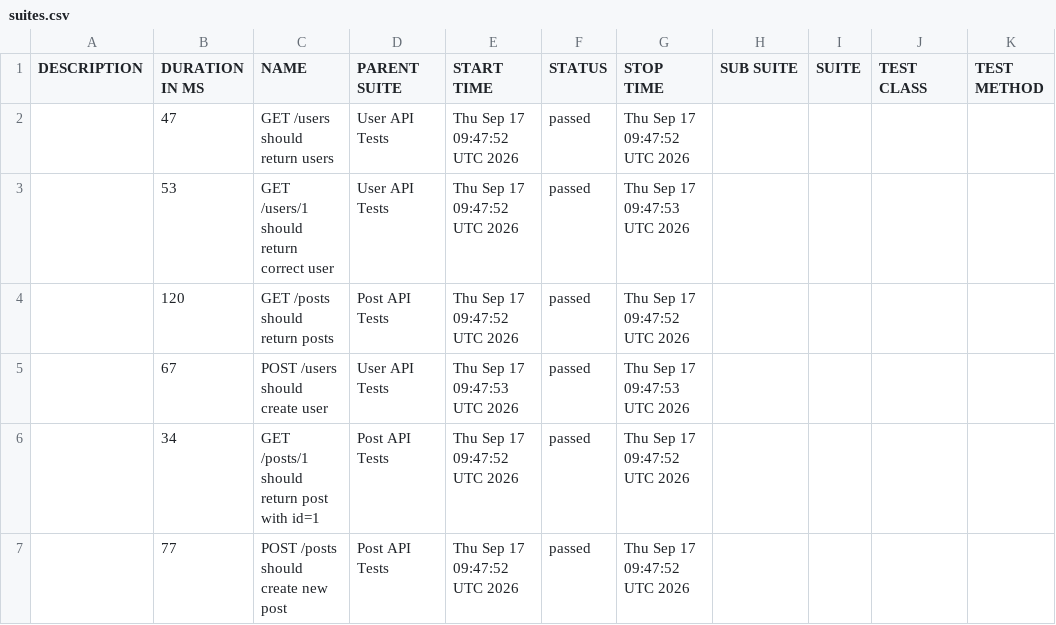
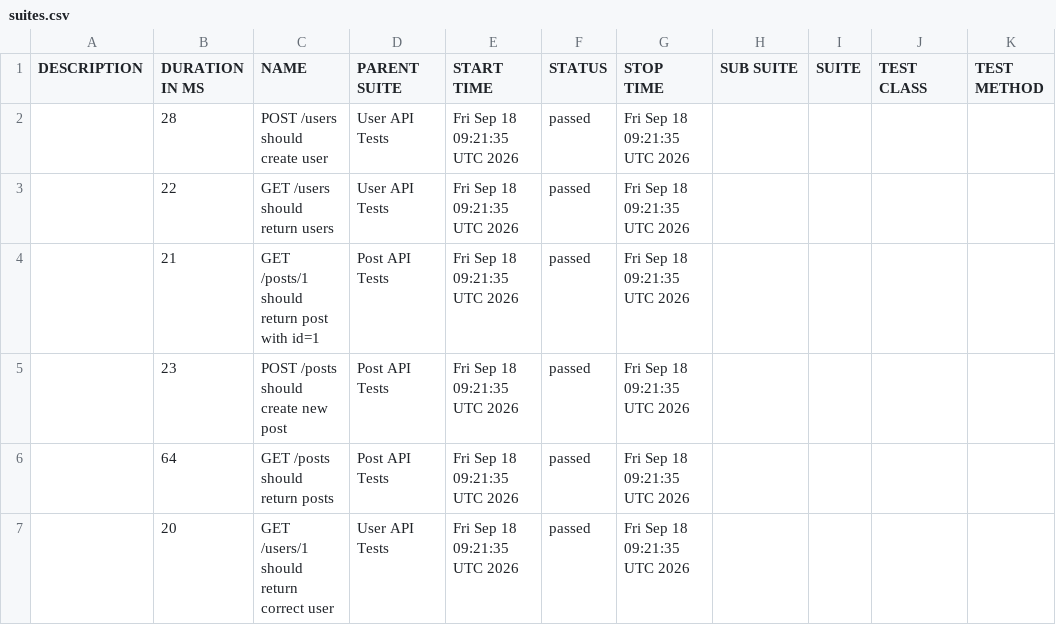
Before and after one commit to AnhAutomationTester/API_Automation_Mocha, a CSV file: data/suites.csv, drawn as a sheet.

```diff
--- a/data/suites.csv
+++ b/data/suites.csv
@@ -1,7 +1,7 @@
 "DESCRIPTION","DURATION IN MS","NAME","PARENT SUITE","START TIME","STATUS","STOP TIME","SUB SUITE","SUITE","TEST CLASS","TEST METHOD"
-"","47","GET /users should return users","User API Tests","Thu Sep 17 09:47:52 UTC 2026","passed","Thu Sep 17 09:47:52 UTC 2026","","","",""
-"","53","GET /users/1 should return correct user","User API Tests","Thu Sep 17 09:47:52 UTC 2026","passed","Thu Sep 17 09:47:53 UTC 2026","","","",""
-"","120","GET /posts should return posts","Post API Tests","Thu Sep 17 09:47:52 UTC 2026","passed","Thu Sep 17 09:47:52 UTC 2026","","","",""
-"","67","POST /users should create user","User API Tests","Thu Sep 17 09:47:53 UTC 2026","passed","Thu Sep 17 09:47:53 UTC 2026","","","",""
-"","34","GET /posts/1 should return post with id=1","Post API Tests","Thu Sep 17 09:47:52 UTC 2026","passed","Thu Sep 17 09:47:52 UTC 2026","","","",""
-"","77","POST /posts should create new post","Post API Tests","Thu Sep 17 09:47:52 UTC 2026","passed","Thu Sep 17 09:47:52 UTC 2026","","","",""
+"","28","POST /users should create user","User API Tests","Fri Sep 18 09:21:35 UTC 2026","passed","Fri Sep 18 09:21:35 UTC 2026","","","",""
+"","22","GET /users should return users","User API Tests","Fri Sep 18 09:21:35 UTC 2026","passed","Fri Sep 18 09:21:35 UTC 2026","","","",""
+"","21","GET /posts/1 should return post with id=1","Post API Tests","Fri Sep 18 09:21:35 UTC 2026","passed","Fri Sep 18 09:21:35 UTC 2026","","","",""
+"","23","POST /posts should create new post","Post API Tests","Fri Sep 18 09:21:35 UTC 2026","passed","Fri Sep 18 09:21:35 UTC 2026","","","",""
+"","64","GET /posts should return posts","Post API Tests","Fri Sep 18 09:21:35 UTC 2026","passed","Fri Sep 18 09:21:35 UTC 2026","","","",""
+"","20","GET /users/1 should return correct user","User API Tests","Fri Sep 18 09:21:35 UTC 2026","passed","Fri Sep 18 09:21:35 UTC 2026","","","",""
```
Also changed, not shown: 50 other files.
